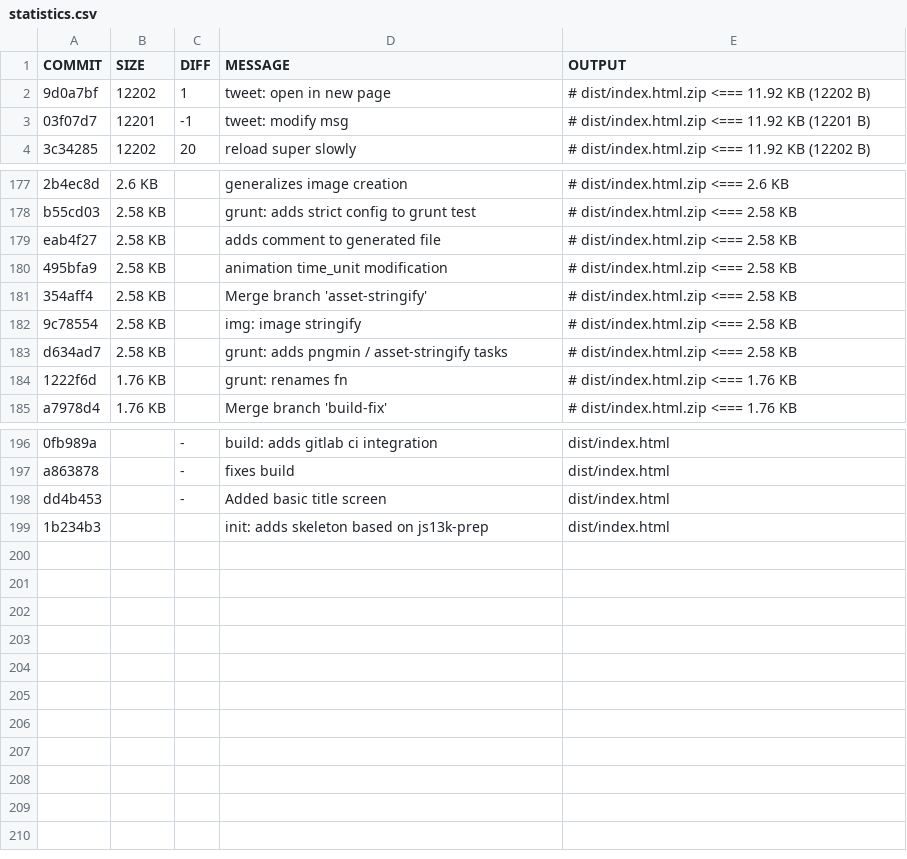
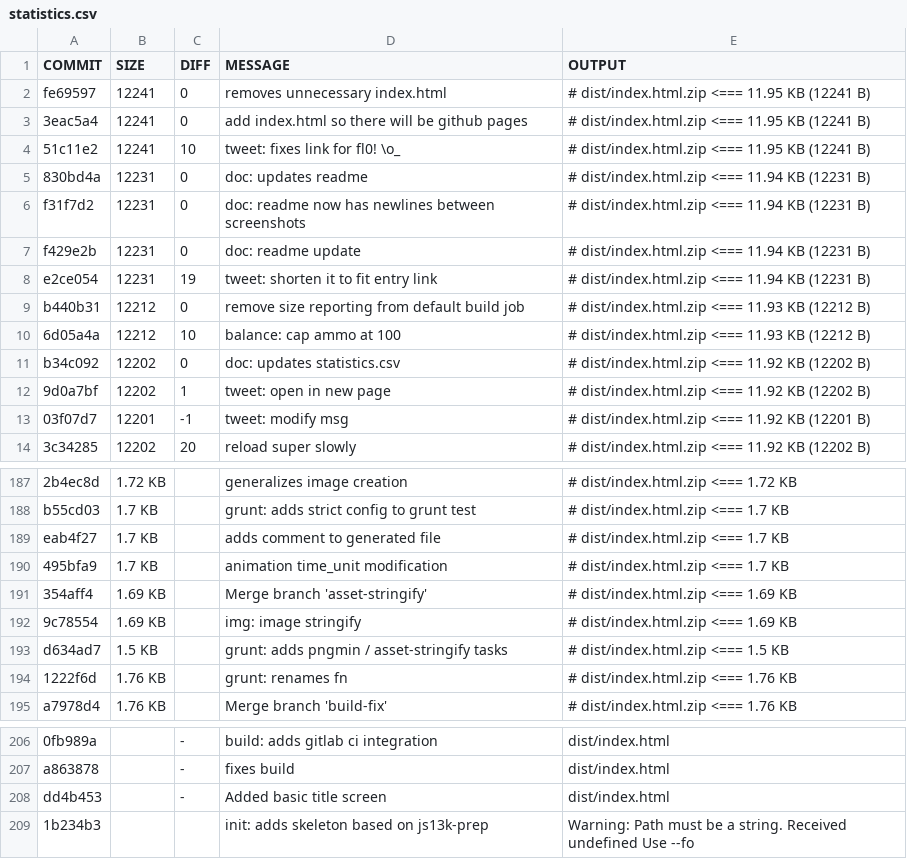
Before and after one commit to coding-monkey-business/glitch-hunters, a CSV file: doc/statistics.csv, drawn as a sheet; only a part is shown, gaps mark what is left out; addresses are those after the commit; the diff covers the shown part only; the diff names each change by its address in the sheet, - before the commit and + after, or states it on an @@ line.

Commit message:
doc: statistics update

```diff
--- a/doc/statistics.csv
+++ b/doc/statistics.csv
+row 2: fe69597 | 12241 | 0 | removes unnecessary index.html | # dist/index.html.zip <=== 11.95 KB (12241 B)
+row 3: 3eac5a4 | 12241 | 0 | add index.html so there will be github pages | # dist/index.html.zip <=== 11.95 KB (12241 B)
+row 4: 51c11e2 | 12241 | 10 | tweet: fixes link for fl0! \o_ | # dist/index.html.zip <=== 11.95 KB (12241 B)
+row 5: 830bd4a | 12231 | 0 | doc: updates readme | # dist/index.html.zip <=== 11.94 KB (12231 B)
+row 6: f31f7d2 | 12231 | 0 | doc: readme now has newlines between screenshots | # dist/index.html.zip <=== 11.94 KB (12231 B)
+row 7: f429e2b | 12231 | 0 | doc: readme update | # dist/index.html.zip <=== 11.94 KB (12231 B)
+row 8: e2ce054 | 12231 | 19 | tweet: shorten it to fit entry link | # dist/index.html.zip <=== 11.94 KB (12231 B)
+row 9: b440b31 | 12212 | 0 | remove size reporting from default build job | # dist/index.html.zip <=== 11.93 KB (12212 B)
+row 10: 6d05a4a | 12212 | 10 | balance: cap ammo at 100 | # dist/index.html.zip <=== 11.93 KB (12212 B)
+row 11: b34c092 | 12202 | 0 | doc: updates statistics.csv | # dist/index.html.zip <=== 11.92 KB (12202 B)
-B187 (SIZE): 2.6 KB
+B187 (SIZE): 1.72 KB
-E187 (OUTPUT): # dist/index.html.zip <=== 2.6 KB
+E187 (OUTPUT): # dist/index.html.zip <=== 1.72 KB
-B188:B190 (SIZE): 2.58 KB
+B188:B190 (SIZE): 1.7 KB
-E188:E190 (OUTPUT): # dist/index.html.zip <=== 2.58 KB
+E188:E190 (OUTPUT): # dist/index.html.zip <=== 1.7 KB
-B191:B192 (SIZE): 2.58 KB
+B191:B192 (SIZE): 1.69 KB
-E191:E192 (OUTPUT): # dist/index.html.zip <=== 2.58 KB
+E191:E192 (OUTPUT): # dist/index.html.zip <=== 1.69 KB
-B193 (SIZE): 2.58 KB
+B193 (SIZE): 1.5 KB
-E193 (OUTPUT): # dist/index.html.zip <=== 2.58 KB
+E193 (OUTPUT): # dist/index.html.zip <=== 1.5 KB
-E209 (OUTPUT): dist/index.html
+E209 (OUTPUT): Warning: Path must be a string. Received undefined Use --fo
```
Also changed, not shown: 82 edited cells elsewhere in this file, 1 other file.
